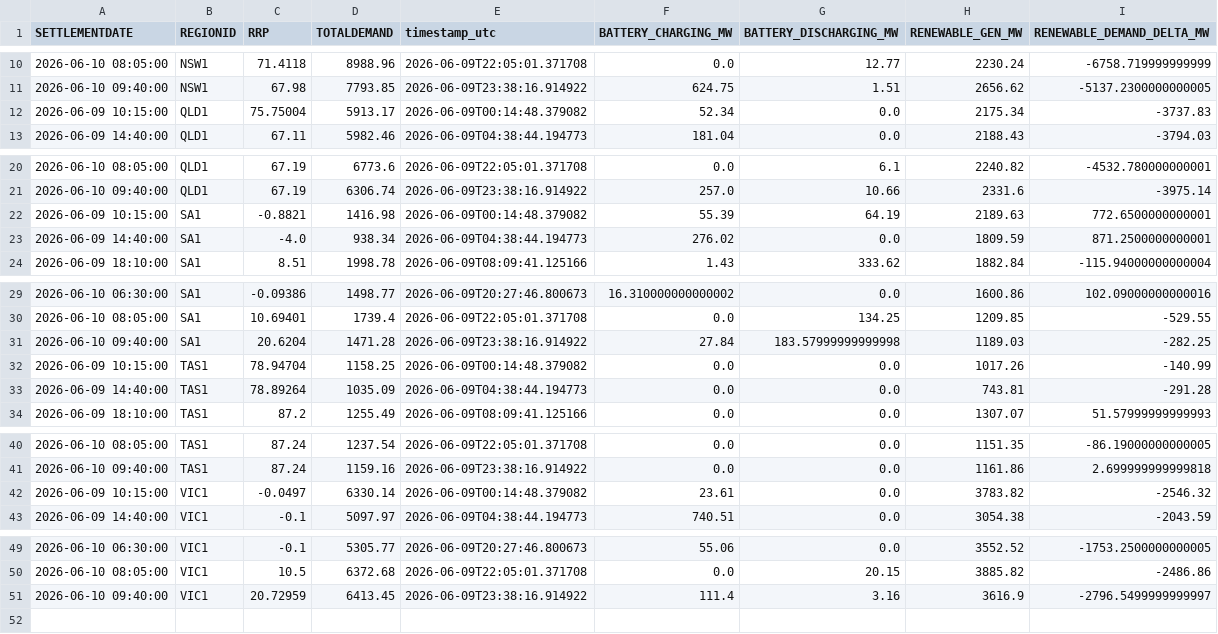
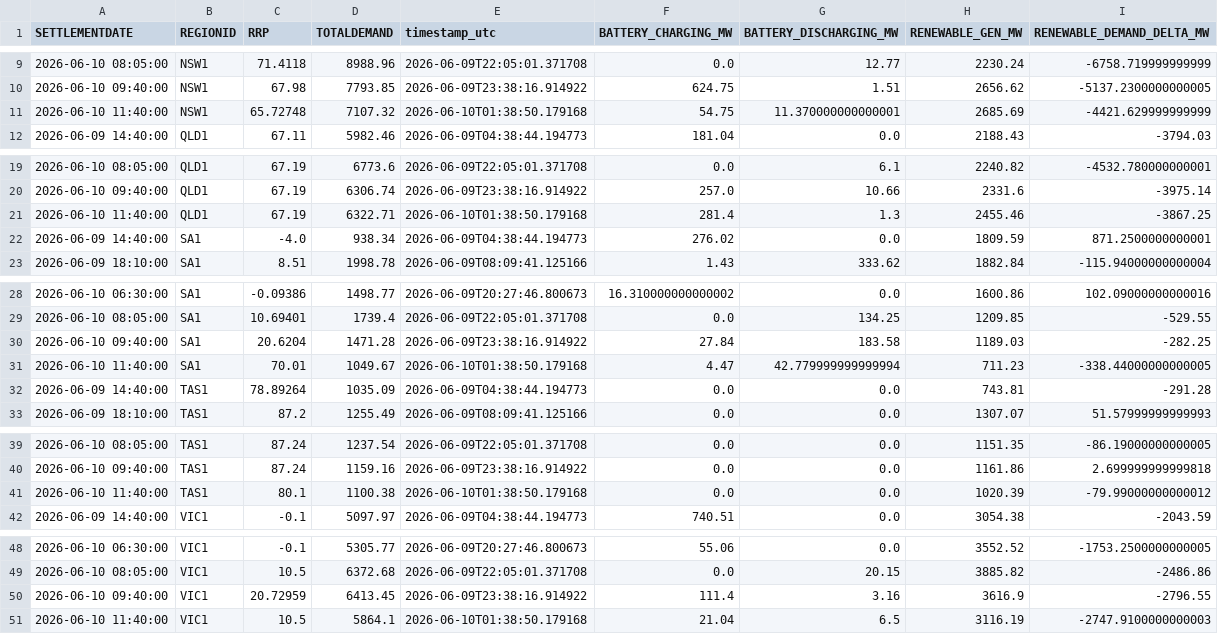
Before and after one commit to rshaw13/au_bess_map, a CSV file: data/regional_market_history_24h.csv, drawn as a sheet; only a part is shown, gaps mark what is left out; the diff covers the shown part only.

```diff
--- a/data/regional_market_history_24h.csv
+++ b/data/regional_market_history_24h.csv
@@ -11,3 +10,3 @@ SETTLEMENTDATE,REGIONID,RRP,TOTALDEMAND,timestamp_utc,BATTERY_CHARGING_MW,BATTER
 2026-06-10 09:40:00,NSW1,67.98,7793.85,2026-06-09T23:38:16.914922,624.75,1.51,2656.62,-5137.2300000000005
-2026-06-09 10:15:00,QLD1,75.75004,5913.17,2026-06-09T00:14:48.379082,52.34,0.0,2175.34,-3737.83
+2026-06-10 11:40:00,NSW1,65.72748,7107.32,2026-06-10T01:38:50.179168,54.75,11.370000000000001,2685.69,-4421.629999999999
 2026-06-09 14:40:00,QLD1,67.11,5982.46,2026-06-09T04:38:44.194773,181.04,0.0,2188.43,-3794.03
@@ -21,3 +20,3 @@ SETTLEMENTDATE,REGIONID,RRP,TOTALDEMAND,timestamp_utc,BATTERY_CHARGING_MW,BATTER
 2026-06-10 09:40:00,QLD1,67.19,6306.74,2026-06-09T23:38:16.914922,257.0,10.66,2331.6,-3975.14
-2026-06-09 10:15:00,SA1,-0.8821,1416.98,2026-06-09T00:14:48.379082,55.39,64.19,2189.63,772.6500000000001
+2026-06-10 11:40:00,QLD1,67.19,6322.71,2026-06-10T01:38:50.179168,281.4,1.3,2455.46,-3867.25
 2026-06-09 14:40:00,SA1,-4.0,938.34,2026-06-09T04:38:44.194773,276.02,0.0,1809.59,871.2500000000001
@@ -30,4 +29,4 @@ SETTLEMENTDATE,REGIONID,RRP,TOTALDEMAND,timestamp_utc,BATTERY_CHARGING_MW,BATTER
 2026-06-10 08:05:00,SA1,10.69401,1739.4,2026-06-09T22:05:01.371708,0.0,134.25,1209.85,-529.55
-2026-06-10 09:40:00,SA1,20.6204,1471.28,2026-06-09T23:38:16.914922,27.84,183.57999999999998,1189.03,-282.25
-2026-06-09 10:15:00,TAS1,78.94704,1158.25,2026-06-09T00:14:48.379082,0.0,0.0,1017.26,-140.99
+2026-06-10 09:40:00,SA1,20.6204,1471.28,2026-06-09T23:38:16.914922,27.84,183.58,1189.03,-282.25
+2026-06-10 11:40:00,SA1,70.01,1049.67,2026-06-10T01:38:50.179168,4.47,42.779999999999994,711.23,-338.44000000000005
 2026-06-09 14:40:00,TAS1,78.89264,1035.09,2026-06-09T04:38:44.194773,0.0,0.0,743.81,-291.28
@@ -41,3 +40,3 @@ SETTLEMENTDATE,REGIONID,RRP,TOTALDEMAND,timestamp_utc,BATTERY_CHARGING_MW,BATTER
 2026-06-10 09:40:00,TAS1,87.24,1159.16,2026-06-09T23:38:16.914922,0.0,0.0,1161.86,2.699999999999818
-2026-06-09 10:15:00,VIC1,-0.0497,6330.14,2026-06-09T00:14:48.379082,23.61,0.0,3783.82,-2546.32
+2026-06-10 11:40:00,TAS1,80.1,1100.38,2026-06-10T01:38:50.179168,0.0,0.0,1020.39,-79.99000000000012
 2026-06-09 14:40:00,VIC1,-0.1,5097.97,2026-06-09T04:38:44.194773,740.51,0.0,3054.38,-2043.59
@@ -50,2 +49,3 @@ SETTLEMENTDATE,REGIONID,RRP,TOTALDEMAND,timestamp_utc,BATTERY_CHARGING_MW,BATTER
 2026-06-10 08:05:00,VIC1,10.5,6372.68,2026-06-09T22:05:01.371708,0.0,20.15,3885.82,-2486.86
-2026-06-10 09:40:00,VIC1,20.72959,6413.45,2026-06-09T23:38:16.914922,111.4,3.16,3616.9,-2796.5499999999997
+2026-06-10 09:40:00,VIC1,20.72959,6413.45,2026-06-09T23:38:16.914922,111.4,3.16,3616.9,-2796.55
+2026-06-10 11:40:00,VIC1,10.5,5864.1,2026-06-10T01:38:50.179168,21.04,6.5,3116.19,-2747.9100000000003
```
Also changed, not shown: 1 removed row elsewhere in this file, data/bess_history_24h.csv, data/latest_bess_data.csv, 1 other file.
